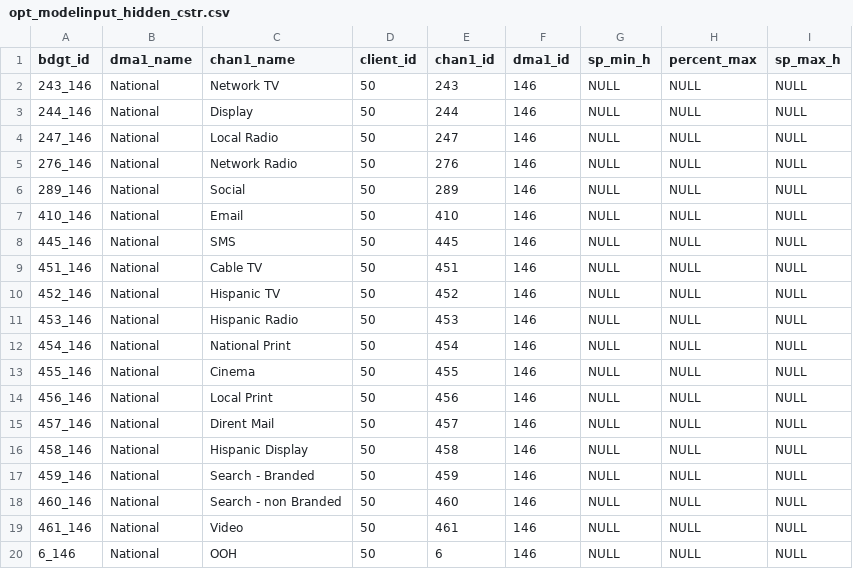
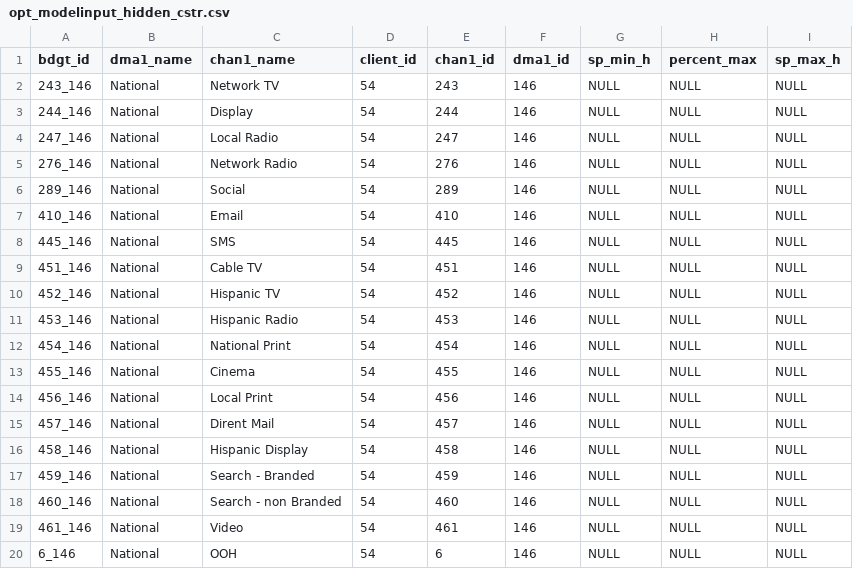
Before and after one commit to truesightconsulting/Sedo_Sample, a CSV file: admin/opt/admin/opt_modelinput_hidden_cstr.csv, drawn as a sheet.

```diff
--- a/admin/opt/admin/opt_modelinput_hidden_cstr.csv
+++ b/admin/opt/admin/opt_modelinput_hidden_cstr.csv
@@ -1,20 +1,20 @@
 "bdgt_id","dma1_name","chan1_name","client_id","chan1_id","dma1_id","sp_min_h","percent_max","sp_max_h"
-"243_146","National","Network TV",50,243,146,NULL,NULL,NULL
-"244_146","National","Display",50,244,146,NULL,NULL,NULL
-"247_146","National","Local Radio",50,247,146,NULL,NULL,NULL
-"276_146","National","Network Radio",50,276,146,NULL,NULL,NULL
-"289_146","National","Social",50,289,146,NULL,NULL,NULL
-"410_146","National","Email",50,410,146,NULL,NULL,NULL
-"445_146","National","SMS",50,445,146,NULL,NULL,NULL
-"451_146","National","Cable TV",50,451,146,NULL,NULL,NULL
-"452_146","National","Hispanic TV",50,452,146,NULL,NULL,NULL
-"453_146","National","Hispanic Radio",50,453,146,NULL,NULL,NULL
-"454_146","National","National Print",50,454,146,NULL,NULL,NULL
-"455_146","National","Cinema",50,455,146,NULL,NULL,NULL
-"456_146","National","Local Print",50,456,146,NULL,NULL,NULL
-"457_146","National","Dirent Mail",50,457,146,NULL,NULL,NULL
-"458_146","National","Hispanic Display",50,458,146,NULL,NULL,NULL
-"459_146","National","Search - Branded",50,459,146,NULL,NULL,NULL
-"460_146","National","Search - non Branded",50,460,146,NULL,NULL,NULL
-"461_146","National","Video",50,461,146,NULL,NULL,NULL
-"6_146","National","OOH",50,6,146,NULL,NULL,NULL
+"243_146","National","Network TV",54,243,146,NULL,NULL,NULL
+"244_146","National","Display",54,244,146,NULL,NULL,NULL
+"247_146","National","Local Radio",54,247,146,NULL,NULL,NULL
+"276_146","National","Network Radio",54,276,146,NULL,NULL,NULL
+"289_146","National","Social",54,289,146,NULL,NULL,NULL
+"410_146","National","Email",54,410,146,NULL,NULL,NULL
+"445_146","National","SMS",54,445,146,NULL,NULL,NULL
+"451_146","National","Cable TV",54,451,146,NULL,NULL,NULL
+"452_146","National","Hispanic TV",54,452,146,NULL,NULL,NULL
+"453_146","National","Hispanic Radio",54,453,146,NULL,NULL,NULL
+"454_146","National","National Print",54,454,146,NULL,NULL,NULL
+"455_146","National","Cinema",54,455,146,NULL,NULL,NULL
+"456_146","National","Local Print",54,456,146,NULL,NULL,NULL
+"457_146","National","Dirent Mail",54,457,146,NULL,NULL,NULL
+"458_146","National","Hispanic Display",54,458,146,NULL,NULL,NULL
+"459_146","National","Search - Branded",54,459,146,NULL,NULL,NULL
+"460_146","National","Search - non Branded",54,460,146,NULL,NULL,NULL
+"461_146","National","Video",54,461,146,NULL,NULL,NULL
+"6_146","National","OOH",54,6,146,NULL,NULL,NULL
```
Also changed, not shown: admin/opt/admin/adm_setup.csv, 3 other files.
